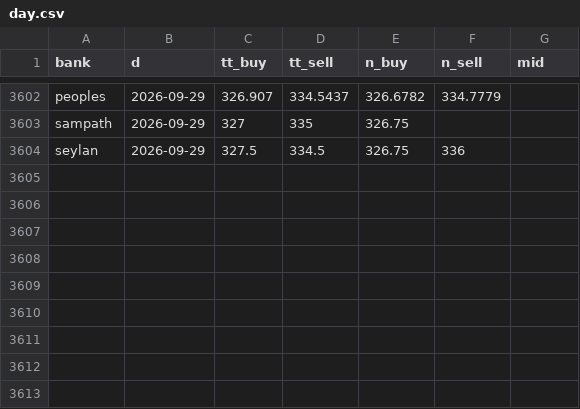
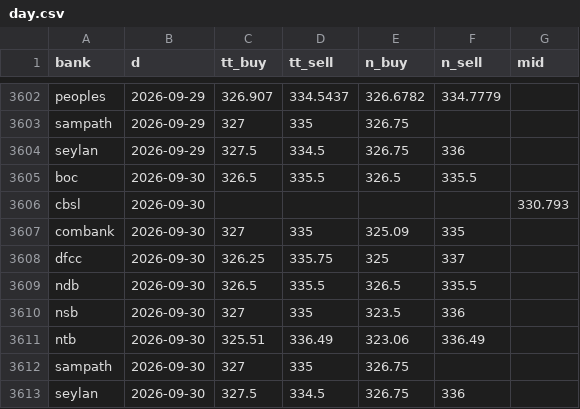
Before and after one commit to anjulalk/fxtrack, a CSV file: data/day.csv, drawn as a sheet; only a part is shown, gaps mark what is left out.

```diff
--- a/data/day.csv
+++ b/data/day.csv
@@ -3604 +3604,10 @@ sampath,2026-09-29,327,335,326.75,,
 seylan,2026-09-29,327.5,334.5,326.75,336,
+boc,2026-09-30,326.5,335.5,326.5,335.5,
+cbsl,2026-09-30,,,,,330.793
+combank,2026-09-30,327,335,325.09,335,
+dfcc,2026-09-30,326.25,335.75,325,337,
+ndb,2026-09-30,326.5,335.5,326.5,335.5,
+nsb,2026-09-30,327,335,323.5,336,
+ntb,2026-09-30,325.51,336.49,323.06,336.49,
+sampath,2026-09-30,327,335,326.75,,
+seylan,2026-09-30,327.5,334.5,326.75,336,
```
Also changed, not shown: 2 other files.
